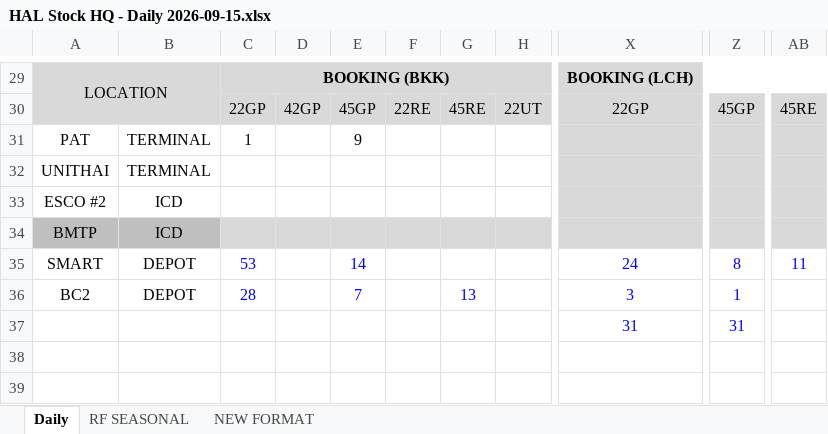
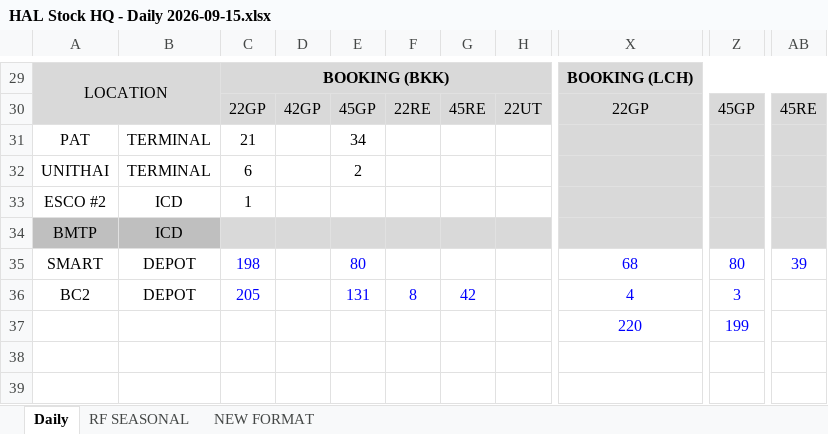
Before and after one commit to sirichai1265/hal-stock-hq-daily, an Excel workbook: HAL Stock HQ - Daily 2026-09-15.xlsx, sheet Daily, drawn as a sheet; only a part is shown, gaps mark what is left out; values as stored, in another font and other column widths than the file's, no borders; charts and pictures and conditional formats not drawn; the diff covers the shown part only; the diff names each change by its address in the sheet, - before the commit and + after, or states it on an @@ line.

```diff
--- a/HAL Stock HQ - Daily 2026-09-15.xlsx (sheet Daily)
+++ b/HAL Stock HQ - Daily 2026-09-15.xlsx (sheet Daily)
-C31: 1
+C31: 21
-E31: 9
+E31: 34
-C32: (empty)
+C32: 6
-E32: (empty)
+E32: 2
-C33: (empty)
+C33: 1
-C35: 53
+C35: 198
-E35: 14
+E35: 80
-X35: 24
+X35: 68
-Z35: 8
+Z35: 80
-AB35: 11
+AB35: 39
-C36: 28
+C36: 205
-E36: 7
+E36: 131
-F36: (empty)
+F36: 8
-G36: 13
+G36: 42
-X36: 3
+X36: 4
-Z36: 1
+Z36: 3
-X37: 31
+X37: 220
-Z37: 31
+Z37: 199
```
Also changed, not shown: 17 edited cells and cell formats elsewhere in this sheet, sheet NEW FORMAT, 2 other files.
